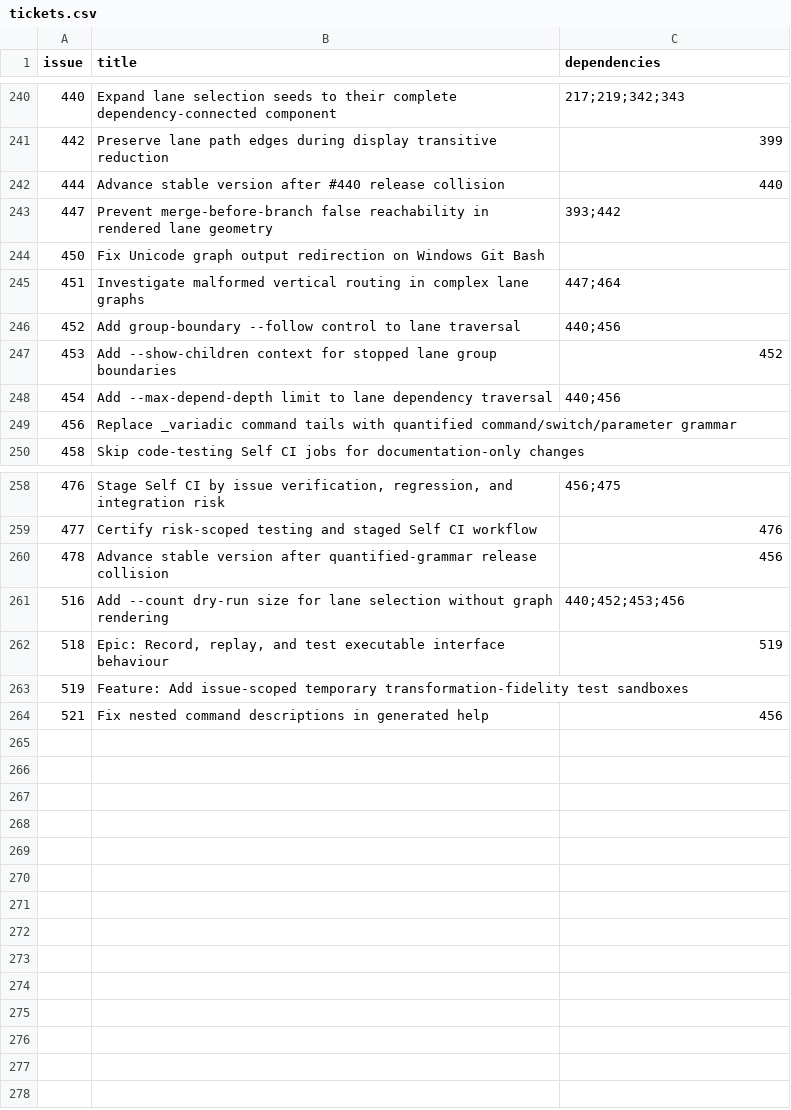
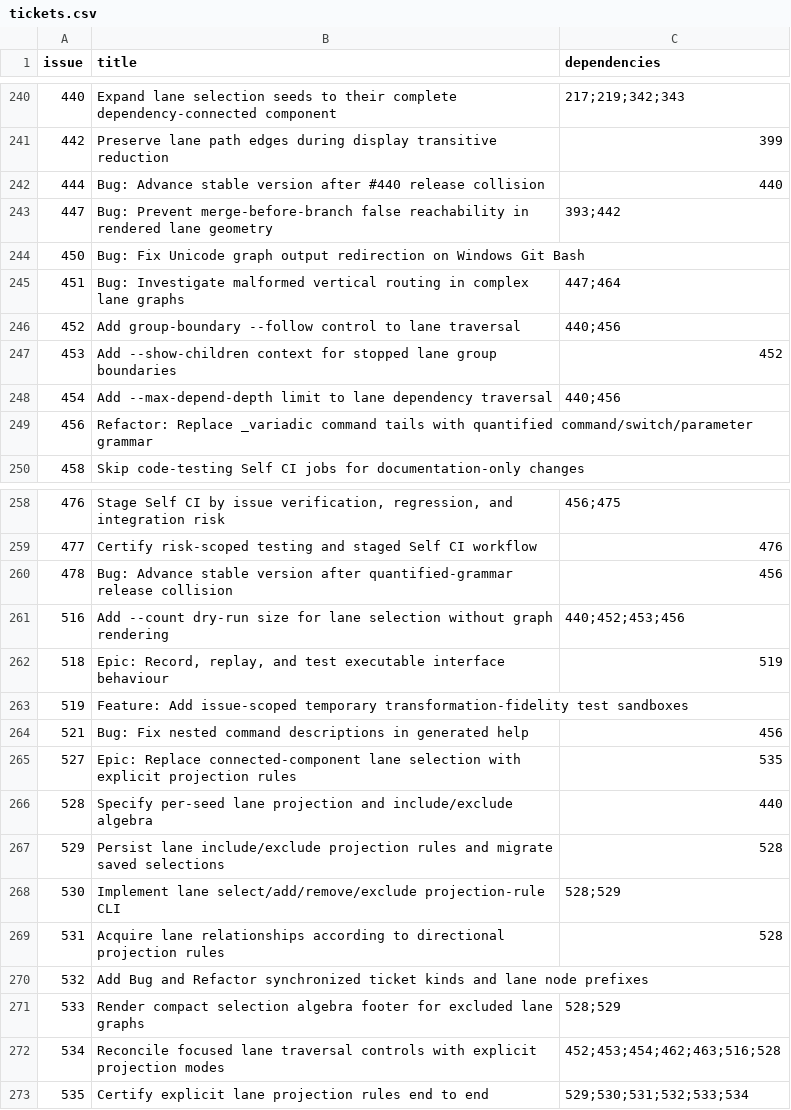
Before and after one commit to Ma-XX-oN/RepoWorkflow, a CSV file: .repoworkflow/tickets.csv, drawn as a sheet; only a part is shown, gaps mark what is left out; the diff covers the shown part only.

Commit message:
Register explicit lane projection work graph

```diff
--- a/.repoworkflow/tickets.csv
+++ b/.repoworkflow/tickets.csv
@@ -241,6 +241,6 @@ issue,title,dependencies
 442,Preserve lane path edges during display transitive reduction,399
-444,Advance stable version after #440 release collision,440
-447,Prevent merge-before-branch false reachability in rendered lane geometry,393;442
-450,Fix Unicode graph output redirection on Windows Git Bash,
-451,Investigate malformed vertical routing in complex lane graphs,447;464
+444,Bug: Advance stable version after #440 release collision,440
+447,Bug: Prevent merge-before-branch false reachability in rendered lane geometry,393;442
+450,Bug: Fix Unicode graph output redirection on Windows Git Bash,
+451,Bug: Investigate malformed vertical routing in complex lane graphs,447;464
 452,Add group-boundary --follow control to lane traversal,440;456
@@ -248,3 +248,3 @@ issue,title,dependencies
 454,Add --max-depend-depth limit to lane dependency traversal,440;456
-456,Replace _variadic command tails with quantified command/switch/parameter grammar,
+456,Refactor: Replace _variadic command tails with quantified command/switch/parameter grammar,
 458,Skip code-testing Self CI jobs for documentation-only changes,
@@ -259,3 +259,3 @@ issue,title,dependencies
 477,Certify risk-scoped testing and staged Self CI workflow,476
-478,Advance stable version after quantified-grammar release collision,456
+478,Bug: Advance stable version after quantified-grammar release collision,456
 516,Add --count dry-run size for lane selection without graph rendering,440;452;453;456
@@ -263,2 +263,11 @@ issue,title,dependencies
 519,Feature: Add issue-scoped temporary transformation-fidelity test sandboxes,
-521,Fix nested command descriptions in generated help,456
+521,Bug: Fix nested command descriptions in generated help,456
+527,Epic: Replace connected-component lane selection with explicit projection rules,535
+528,Specify per-seed lane projection and include/exclude algebra,440
+529,Persist lane include/exclude projection rules and migrate saved selections,528
+530,Implement lane select/add/remove/exclude projection-rule CLI,528;529
+531,Acquire lane relationships according to directional projection rules,528
+532,Add Bug and Refactor synchronized ticket kinds and lane node prefixes,
+533,Render compact selection algebra footer for excluded lane graphs,528;529
+534,Reconcile focused lane traversal controls with explicit projection modes,452;453;454;462;463;516;528
+535,Certify explicit lane projection rules end to end,529;530;531;532;533;534
```
Also changed, not shown: 5 edited cells elsewhere in this file.
